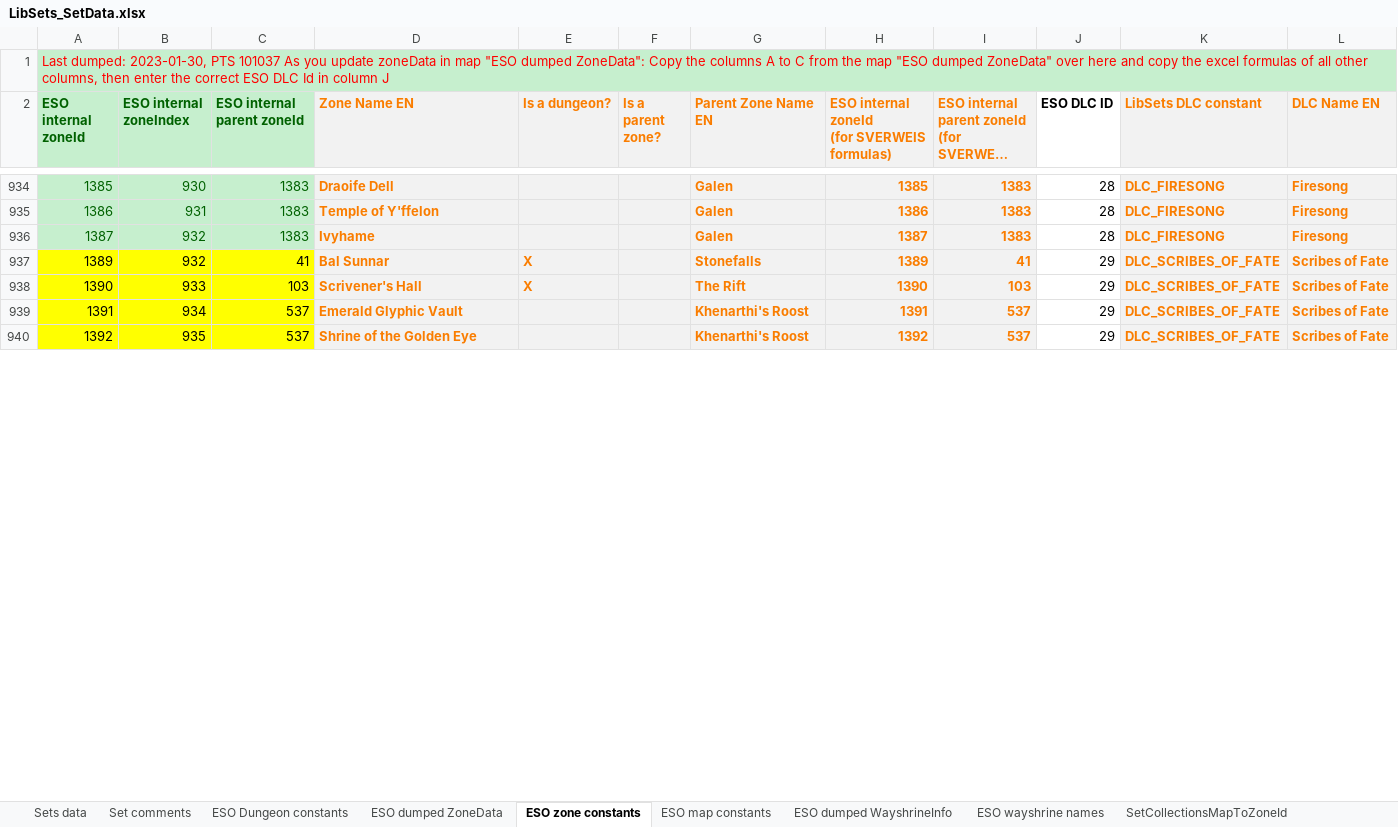
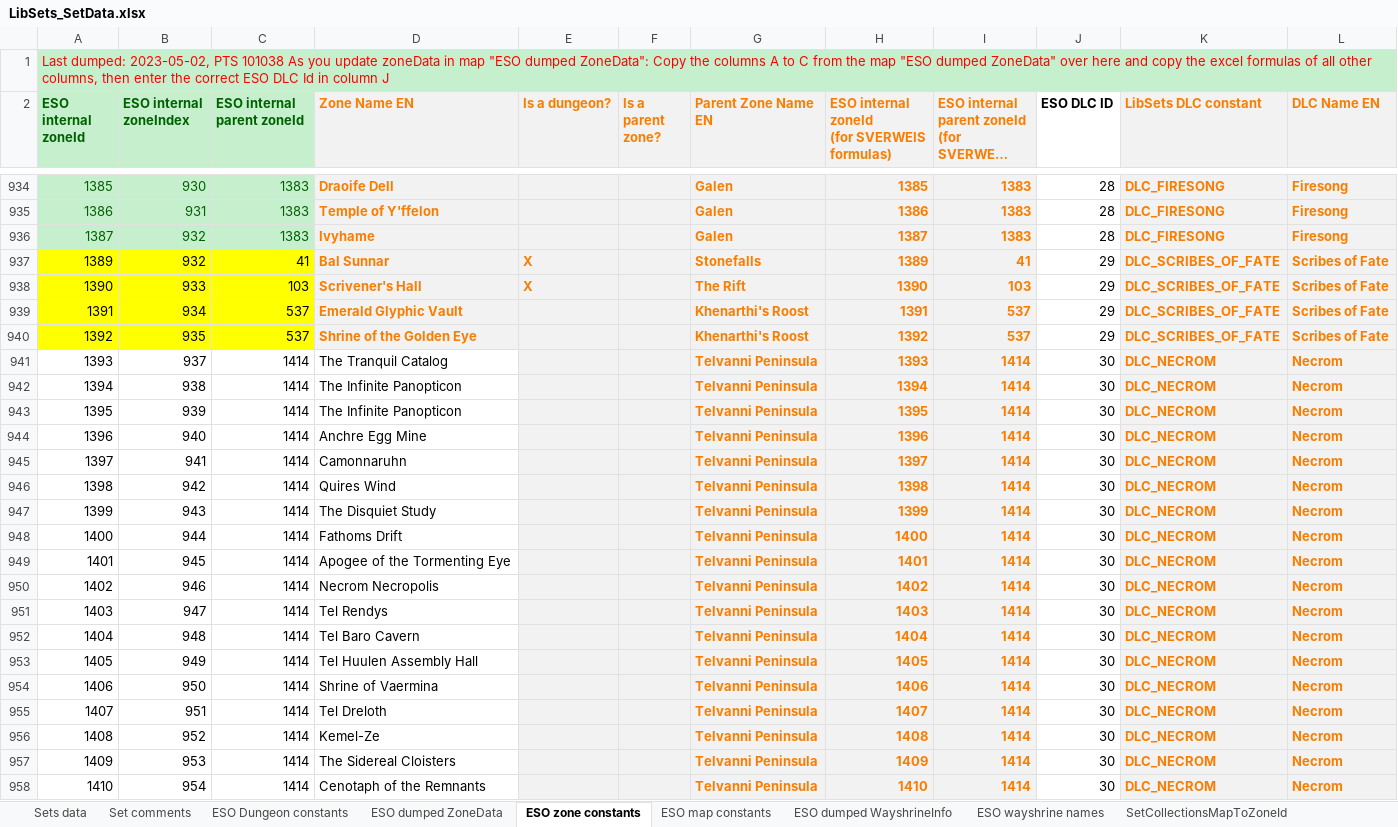
Before and after one commit to Baertram/LibSets, an Excel workbook: LibSets/LibSets_SetData.xlsx, sheet ESO zone constants, drawn as a sheet; only a part is shown, gaps mark what is left out; long unchanged cells end in …; values as stored, in another font and other column widths than the file's, no borders; the diff covers the shown part only; the diff names each change by its address in the sheet, - before the commit and + after, or states it on an @@ line.

Commit message:
LiBSets 0.5.9 Updated for Necrom

```diff
--- a/LibSets/LibSets_SetData.xlsx (sheet ESO zone constants)
+++ b/LibSets/LibSets_SetData.xlsx (sheet ESO zone constants)
-A1 (ESO internal zoneId): Last dumped: 2023-01-30, PTS 101037 As you…
+A1 (ESO internal zoneId): Last dumped: 2023-05-02, PTS 101038 As you…
+row 941: 1393 | 937 | 1414 | The Tranquil Catalog |  |  | Telvanni Peninsula | 1393 | 1414 | 30 | DLC_NECROM | Necrom
+row 942: 1394 | 938 | 1414 | The Infinite Panopticon |  |  | Telvanni Peninsula | 1394 | 1414 | 30 | DLC_NECROM | Necrom
+row 943: 1395 | 939 | 1414 | The Infinite Panopticon |  |  | Telvanni Peninsula | 1395 | 1414 | 30 | DLC_NECROM | Necrom
+row 944: 1396 | 940 | 1414 | Anchre Egg Mine |  |  | Telvanni Peninsula | 1396 | 1414 | 30 | DLC_NECROM | Necrom
+row 945: 1397 | 941 | 1414 | Camonnaruhn |  |  | Telvanni Peninsula | 1397 | 1414 | 30 | DLC_NECROM | Necrom
+row 946: 1398 | 942 | 1414 | Quires Wind |  |  | Telvanni Peninsula | 1398 | 1414 | 30 | DLC_NECROM | Necrom
+row 947: 1399 | 943 | 1414 | The Disquiet Study |  |  | Telvanni Peninsula | 1399 | 1414 | 30 | DLC_NECROM | Necrom
+row 948: 1400 | 944 | 1414 | Fathoms Drift |  |  | Telvanni Peninsula | 1400 | 1414 | 30 | DLC_NECROM | Necrom
+row 949: 1401 | 945 | 1414 | Apogee of the Tormenting Eye |  |  | Telvanni Peninsula | 1401 | 1414 | 30 | DLC_NECROM | Necrom
+row 950: 1402 | 946 | 1414 | Necrom Necropolis |  |  | Telvanni Peninsula | 1402 | 1414 | 30 | DLC_NECROM | Necrom
+row 951: 1403 | 947 | 1414 | Tel Rendys |  |  | Telvanni Peninsula | 1403 | 1414 | 30 | DLC_NECROM | Necrom
+row 952: 1404 | 948 | 1414 | Tel Baro Cavern |  |  | Telvanni Peninsula | 1404 | 1414 | 30 | DLC_NECROM | Necrom
+row 953: 1405 | 949 | 1414 | Tel Huulen Assembly Hall |  |  | Telvanni Peninsula | 1405 | 1414 | 30 | DLC_NECROM | Necrom
+row 954: 1406 | 950 | 1414 | Shrine of Vaermina |  |  | Telvanni Peninsula | 1406 | 1414 | 30 | DLC_NECROM | Necrom
+row 955: 1407 | 951 | 1414 | Tel Dreloth |  |  | Telvanni Peninsula | 1407 | 1414 | 30 | DLC_NECROM | Necrom
+row 956: 1408 | 952 | 1414 | Kemel-Ze |  |  | Telvanni Peninsula | 1408 | 1414 | 30 | DLC_NECROM | Necrom
+row 957: 1409 | 953 | 1414 | The Sidereal Cloisters |  |  | Telvanni Peninsula | 1409 | 1414 | 30 | DLC_NECROM | Necrom
+row 958: 1410 | 954 | 1414 | Cenotaph of the Remnants |  |  | Telvanni Peninsula | 1410 | 1414 | 30 | DLC_NECROM | Necrom
```
Also changed, not shown: 17 added rows, 1 moved row, 8 edited cells and cell formats elsewhere in this sheet, sheet Workarea, sheet Sets data, sheet ESO dumped WayshrineInfo, sheet ESO dumped ZoneData, sheet ESO map constants, sheet Set comments, 4 more sheets, formulas that keep their value, 4 other files.
